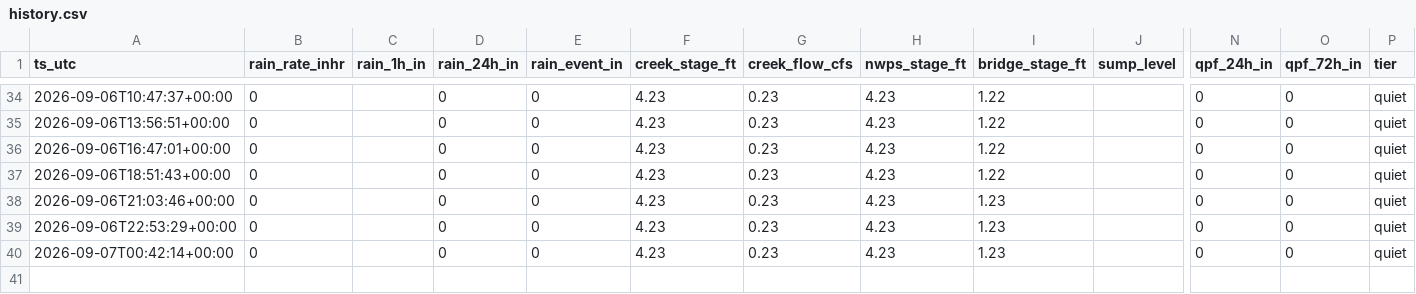
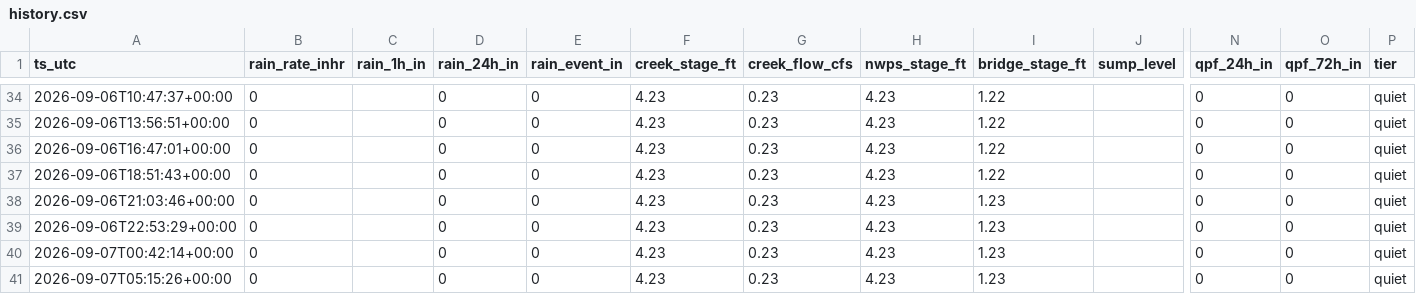
Before and after one commit to dmathivanan/weatherboard, a CSV file: docs/data/history.csv, drawn as a sheet; only a part is shown, gaps mark what is left out; rows hold the shown columns only; the diff names each change by its address in the sheet, - before the commit and + after, or states it on an @@ line.

Commit message:
data 2026-09-07T05:15

```diff
--- a/docs/data/history.csv
+++ b/docs/data/history.csv
+row 41: 2026-09-07T05:15:26+00:00 | 0 |  | 0 | 0 | 4.23 | 0.23 | 4.23 | 1.23 |  | 0 | 0 | quiet
```
Also changed, not shown: 2 other files.
